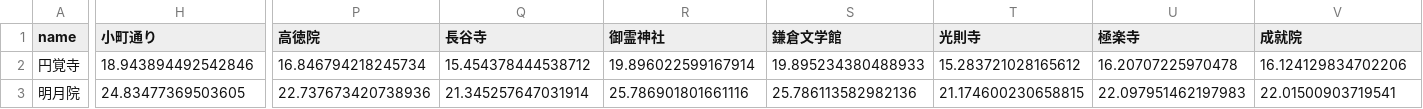
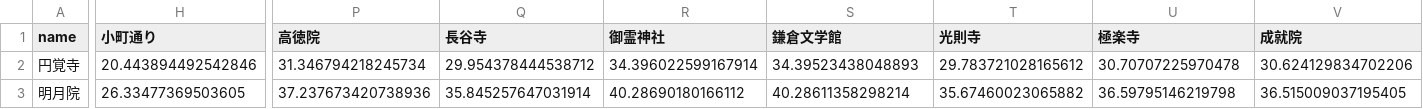
Before and after one commit to Soma2028/kanagawa-route, a CSV file: travel_matrix.csv, drawn as a sheet; only a part is shown, gaps mark what is left out; the diff covers the shown part only; the diff names each change by its address in the sheet, - before the commit and + after, or states it on an @@ line.

```diff
--- a/travel_matrix.csv
+++ b/travel_matrix.csv
-H2 (小町通り): 18.943894492542846
+H2 (小町通り): 20.443894492542846
-P2 (高徳院): 16.846794218245734
+P2 (高徳院): 31.346794218245734
-Q2 (長谷寺): 15.454378444538712
+Q2 (長谷寺): 29.954378444538712
-R2 (御霊神社): 19.896022599167914
+R2 (御霊神社): 34.396022599167914
-S2 (鎌倉文学館): 19.895234380488933
+S2 (鎌倉文学館): 34.39523438048893
-T2 (光則寺): 15.283721028165612
+T2 (光則寺): 29.783721028165612
-U2 (極楽寺): 16.20707225970478
+U2 (極楽寺): 30.70707225970478
-V2 (成就院): 16.124129834702206
+V2 (成就院): 30.624129834702206
-H3 (小町通り): 24.83477369503605
+H3 (小町通り): 26.33477369503605
-P3 (高徳院): 22.737673420738936
+P3 (高徳院): 37.237673420738936
-Q3 (長谷寺): 21.345257647031914
+Q3 (長谷寺): 35.845257647031914
-R3 (御霊神社): 25.786901801661116
+R3 (御霊神社): 40.28690180166112
-S3 (鎌倉文学館): 25.786113582982136
+S3 (鎌倉文学館): 40.28611358298214
-T3 (光則寺): 21.174600230658815
+T3 (光則寺): 35.67460023065882
-U3 (極楽寺): 22.097951462197983
+U3 (極楽寺): 36.59795146219798
-V3 (成就院): 22.01500903719541
+V3 (成就院): 36.515009037195405
```
Also changed, not shown: 176 edited cells elsewhere in this file, 5 other files.
